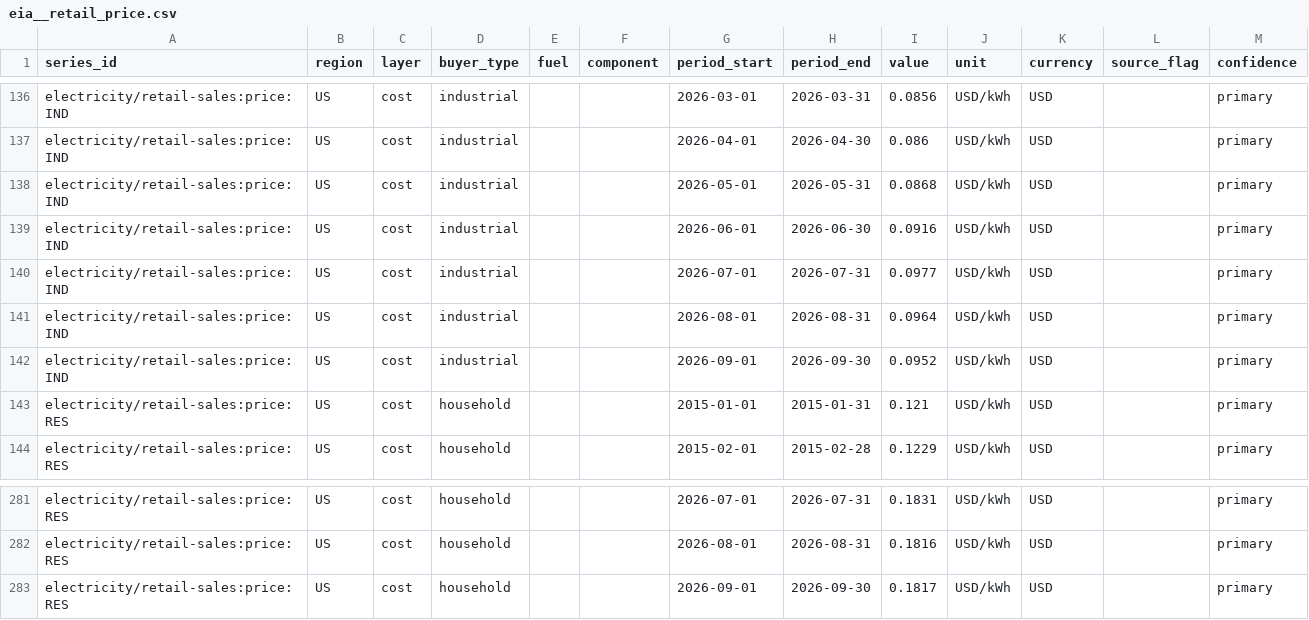
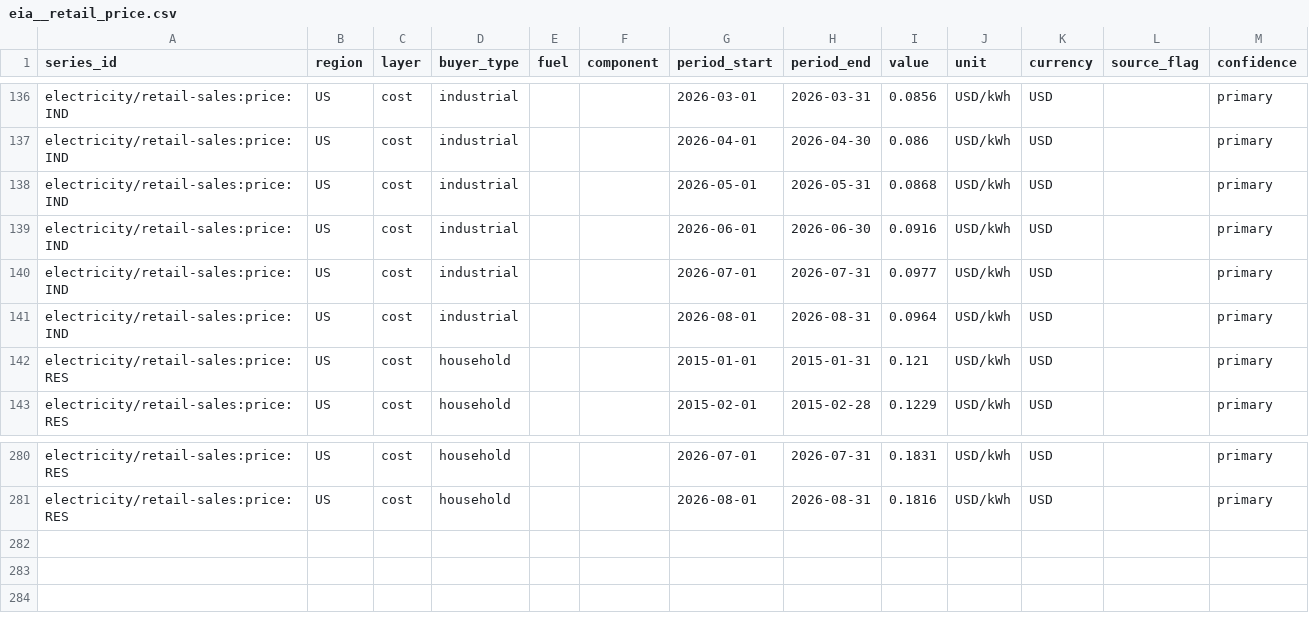
Before and after one commit to Bladetrain3r/Four-Corners-Index, a CSV file: data/series/eia__retail_price.csv, drawn as a sheet; only a part is shown, gaps mark what is left out; the diff names each change by its address in the sheet, - before the commit and + after, or states it on an @@ line.

```diff
--- a/data/series/eia__retail_price.csv
+++ b/data/series/eia__retail_price.csv
-row 142: electricity/retail-sales:price:IND | US | cost | industrial |  |  | 2026-09-01 | 2026-09-30 | 0.0952 | USD/kWh | USD |  | primary
-row 283: electricity/retail-sales:price:RES | US | cost | household |  |  | 2026-09-01 | 2026-09-30 | 0.1817 | USD/kWh | USD |  | primary
```
Also changed, not shown: data/index/region_prices.csv, data/series/daily/ecb__exr_daily/2026-11.csv, 12 other files.
